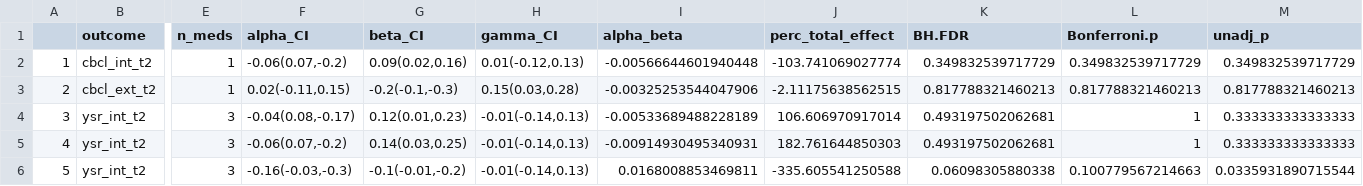
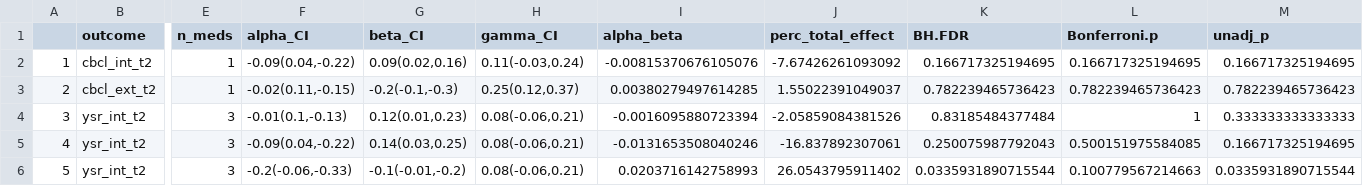
Before and after one commit to katsadikova/Aim1_DT, a CSV file: results/HIMA_results_adj_contrast_TESTING_NO_NOGO.csv, drawn as a sheet; only a part is shown, gaps mark what is left out; the diff covers the shown part only; the diff names each change by its address in the sheet, - before the commit and + after, or states it on an @@ line.

Commit message:
Removed max_problems as a covariate from the X-Mediator models (kept in the X-Outcome models) in HIMA_contrast.R

```diff
--- a/results/HIMA_results_adj_contrast_TESTING_NO_NOGO.csv
+++ b/results/HIMA_results_adj_contrast_TESTING_NO_NOGO.csv
-F2 (alpha_CI): -0.06(0.07,-0.2)
+F2 (alpha_CI): -0.09(0.04,-0.22)
-H2 (gamma_CI): 0.01(-0.12,0.13)
+H2 (gamma_CI): 0.11(-0.03,0.24)
-I2 (alpha_beta): -0.00566644601940448
+I2 (alpha_beta): -0.00815370676105076
-J2 (perc_total_effect): -103.741069027774
+J2 (perc_total_effect): -7.67426261093092
-K2 (BH.FDR): 0.349832539717729
+K2 (BH.FDR): 0.166717325194695
-L2 (Bonferroni.p): 0.349832539717729
+L2 (Bonferroni.p): 0.166717325194695
-M2 (unadj_p): 0.349832539717729
+M2 (unadj_p): 0.166717325194695
-F3 (alpha_CI): 0.02(-0.11,0.15)
+F3 (alpha_CI): -0.02(0.11,-0.15)
-H3 (gamma_CI): 0.15(0.03,0.28)
+H3 (gamma_CI): 0.25(0.12,0.37)
-I3 (alpha_beta): -0.00325253544047906
+I3 (alpha_beta): 0.00380279497614285
-J3 (perc_total_effect): -2.11175638562515
+J3 (perc_total_effect): 1.55022391049037
-K3 (BH.FDR): 0.817788321460213
+K3 (BH.FDR): 0.782239465736423
-L3 (Bonferroni.p): 0.817788321460213
+L3 (Bonferroni.p): 0.782239465736423
-M3 (unadj_p): 0.817788321460213
+M3 (unadj_p): 0.782239465736423
-F4 (alpha_CI): -0.04(0.08,-0.17)
+F4 (alpha_CI): -0.01(0.1,-0.13)
-H4:H6 (gamma_CI): -0.01(-0.14,0.13)
+H4:H6 (gamma_CI): 0.08(-0.06,0.21)
-I4 (alpha_beta): -0.00533689488228189
+I4 (alpha_beta): -0.0016095880723394
-J4 (perc_total_effect): 106.606970917014
+J4 (perc_total_effect): -2.05859084381526
-K4 (BH.FDR): 0.493197502062681
+K4 (BH.FDR): 0.83185484377484
-F5 (alpha_CI): -0.06(0.07,-0.2)
+F5 (alpha_CI): -0.09(0.04,-0.22)
-I5 (alpha_beta): -0.00914930495340931
+I5 (alpha_beta): -0.0131653508040246
-J5 (perc_total_effect): 182.761644850303
+J5 (perc_total_effect): -16.837892307061
-K5 (BH.FDR): 0.493197502062681
+K5 (BH.FDR): 0.250075987792043
-L5 (Bonferroni.p): 1
+L5 (Bonferroni.p): 0.500151975584085
-M5 (unadj_p): 0.333333333333333
+M5 (unadj_p): 0.166717325194695
-F6 (alpha_CI): -0.16(-0.03,-0.3)
+F6 (alpha_CI): -0.2(-0.06,-0.33)
-I6 (alpha_beta): 0.0168008853469811
+I6 (alpha_beta): 0.0203716142758993
-J6 (perc_total_effect): -335.605541250588
+J6 (perc_total_effect): 26.0543795911402
-K6 (BH.FDR): 0.06098305880338
+K6 (BH.FDR): 0.0335931890715544
```
Also changed, not shown: 133 edited cells elsewhere in this file, results/HIMA_results_mutually_adj_contrast_TESTING_NO_NOGO.csv, 38 other files.
